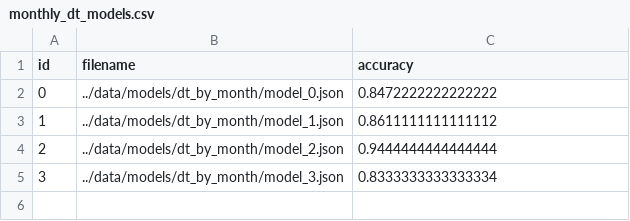
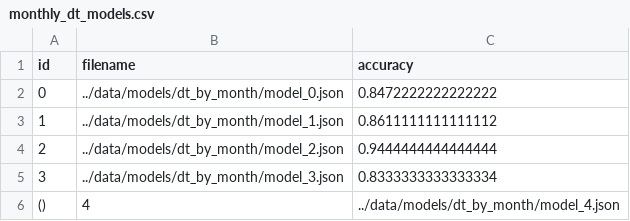
Before and after one commit to C7C8/ds3001-critter-analysis, a CSV file: data/models/dt_by_month/meta/monthly_dt_models.csv, drawn as a sheet; the diff names each change by its address in the sheet, - before the commit and + after, or states it on an @@ line.

```diff
--- a/data/models/dt_by_month/meta/monthly_dt_models.csv
+++ b/data/models/dt_by_month/meta/monthly_dt_models.csv
+row 6: () | 4 | ../data/models/dt_by_month/model_4.json
```
Also changed, not shown: 1 other file.
